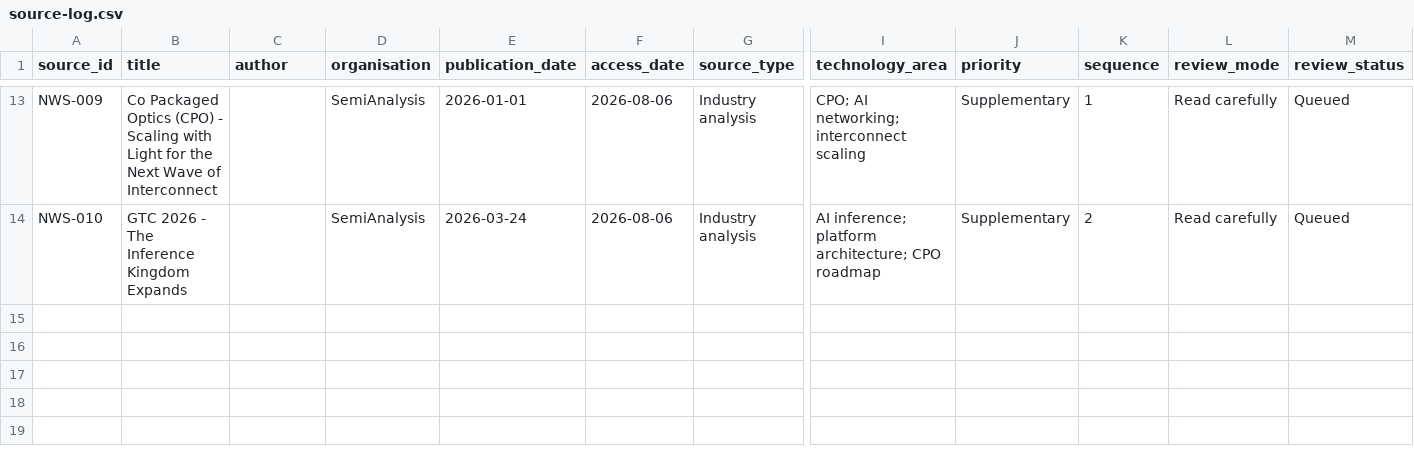
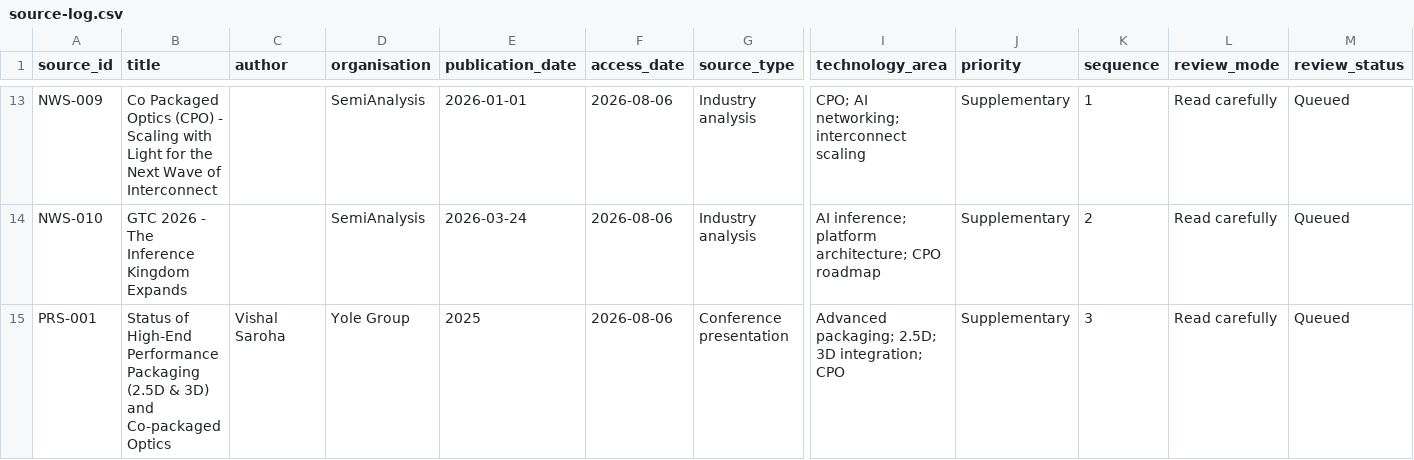
Before and after one commit to Nur-Alp/cpo-research-private, a CSV file: 01-sources/source-log.csv, drawn as a sheet; only a part is shown, gaps mark what is left out; rows hold the shown columns only; the diff names each change by its address in the sheet, - before the commit and + after, or states it on an @@ line.

Commit message:
Add Yole packaging and CPO presentation

```diff
--- a/01-sources/source-log.csv
+++ b/01-sources/source-log.csv
+row 15: PRS-001 | Status of High-End Performance Packaging (2.5D & 3D) and Co-packaged Optics | Vishal Saroha | Yole Group | 2025 | 2026-08-06 | Conference presentation | Advanced packaging; 2.5D; 3D integration; CPO | Supplementary | 3 | Read carefully | Queued
```
Also changed, not shown: 3 other files.
